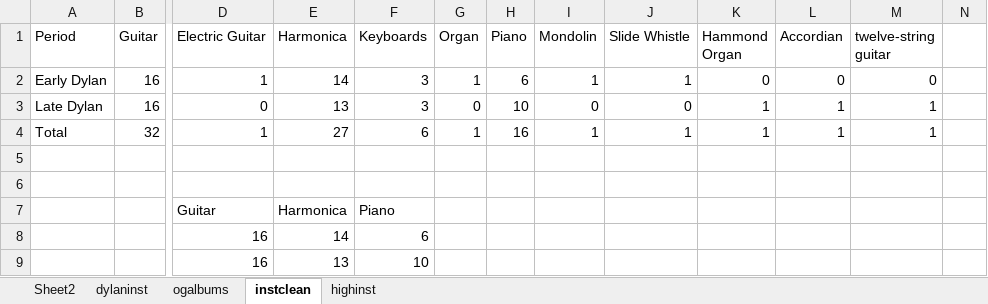
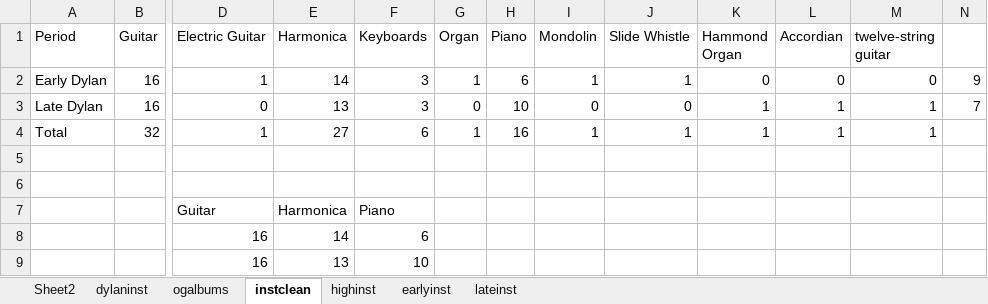
Before and after one commit to sammoniot/bobdylan494, an Excel workbook: data/instrument.xlsx, sheet instclean, drawn as a sheet; only a part is shown, gaps mark what is left out; values as stored, in another font and other column widths than the file's, no borders; the diff names each change by its address in the sheet, - before the commit and + after, or states it on an @@ line.

```diff
--- a/data/instrument.xlsx (sheet instclean)
+++ b/data/instrument.xlsx (sheet instclean)
+sheet tab: earlyinst
+sheet tab: lateinst
-N2: (empty)
+N2: 9
-N3: (empty)
+N3: 7
```
Also changed, not shown: data/fulldata.xlsx, 11 other files.
